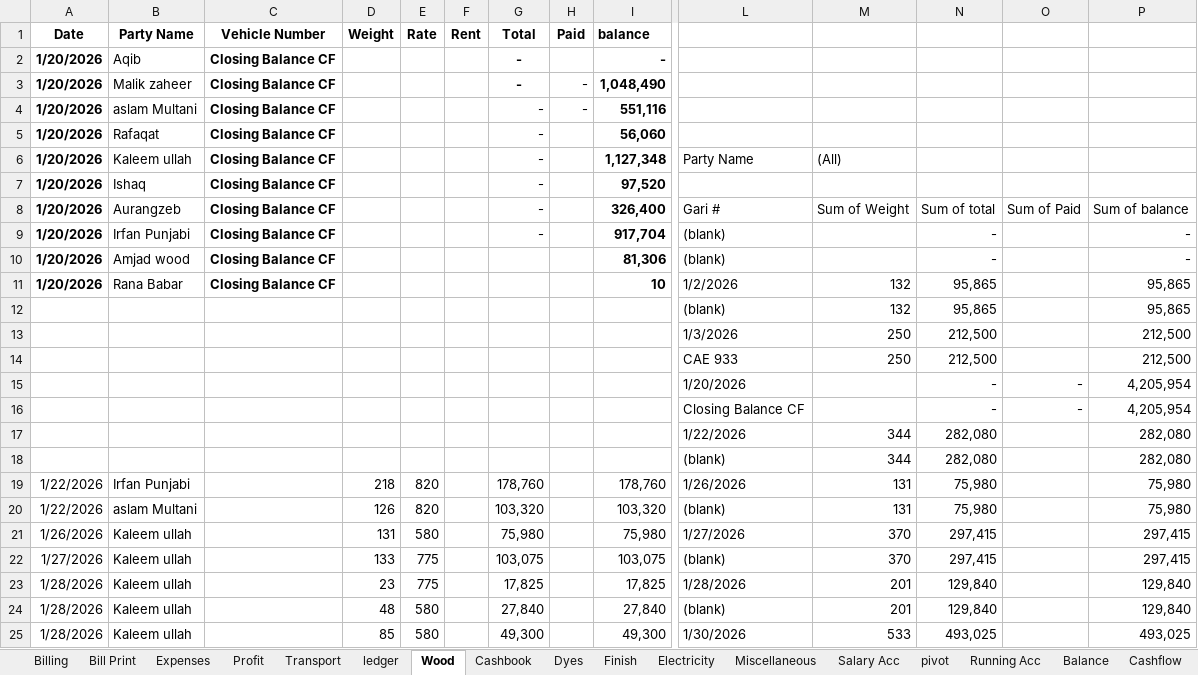
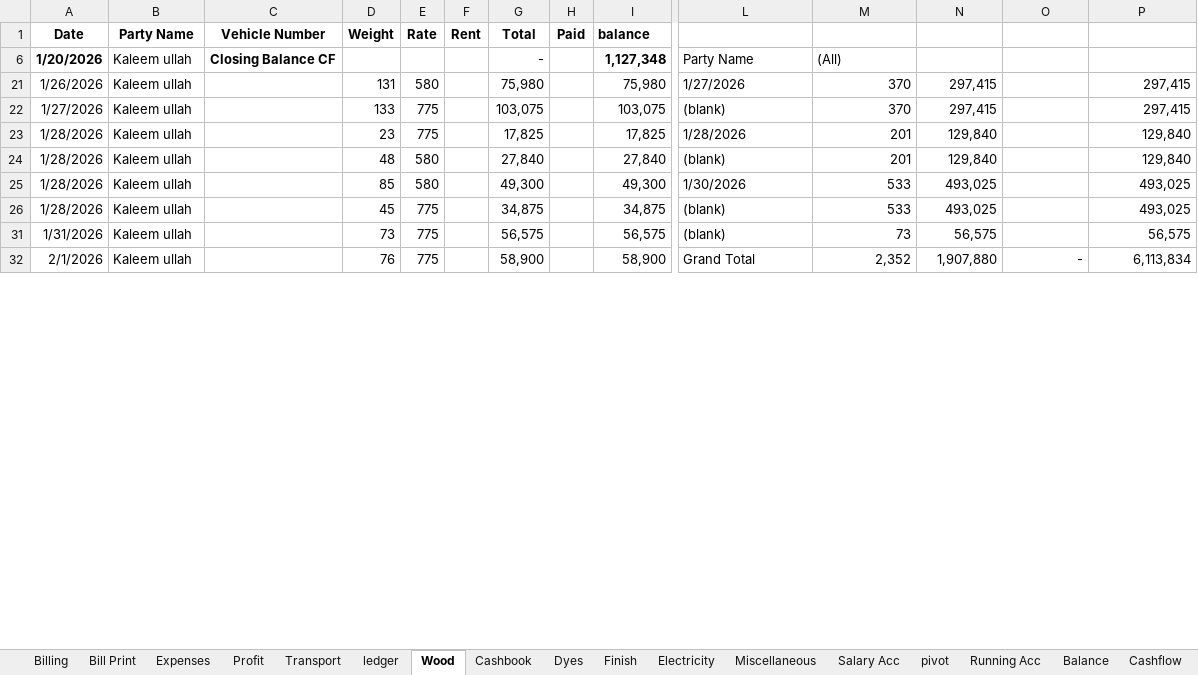
Before and after one commit to omerrazzaq4/AlHamd_Jan, an Excel workbook: Factory_Khata_January.xlsx, sheet Wood, drawn as a sheet; only a part is shown, gaps mark what is left out; the shorter side is filled out with more unchanged rows; values as stored, in another font and other column widths than the file's, no borders; charts and pictures and table styles not drawn; removed rows and columns are numbered as before the commit, all else as after; rows hold the shown columns only; the diff covers the shown part only; the diff names each change by its address in the sheet, - before the commit and + after, or states it on an @@ line.

Commit message:
Add files via upload

```diff
--- a/Factory_Khata_January.xlsx (sheet Wood)
+++ b/Factory_Khata_January.xlsx (sheet Wood)
@@ row 2 hidden: 1/20/2026 | Aqib | Closing Balance CF |  |  |  | - |  | - @@
@@ row 3 hidden: 1/20/2026 | Malik zaheer | Closing Balance CF |  |  |  | - | - | 1,048,490 @@
@@ row 4 hidden: 1/20/2026 | aslam Multani | Closing Balance CF |  |  |  | - | - | 551,116 @@
@@ row 5 hidden: 1/20/2026 | Rafaqat | Closing Balance CF |  |  |  | - |  | 56,060 @@
@@ row 7 hidden: 1/20/2026 | Ishaq | Closing Balance CF |  |  |  | - |  | 97,520 @@
@@ row 8 hidden: 1/20/2026 | Aurangzeb | Closing Balance CF |  |  |  | - |  | 326,400 | Gari # | Sum of Weight | Sum of total | Sum of Paid | Sum of balance @@
@@ row 9 hidden: 1/20/2026 | Irfan Punjabi | Closing Balance CF |  |  |  | - |  | 917,704 | (blank) |  | - |  | - @@
@@ row 10 hidden: 1/20/2026 | Amjad wood | Closing Balance CF |  |  |  |  |  | 81,306 | (blank) |  | - |  | - @@
@@ row 11 hidden: 1/20/2026 | Rana Babar | Closing Balance CF |  |  |  |  |  | 10 | 1/2/2026 | 132 | 95,865 |  | 95,865 @@
@@ row 12 hidden:  |  |  |  |  |  |  |  |  | (blank) | 132 | 95,865 |  | 95,865 @@
@@ row 13 hidden:  |  |  |  |  |  |  |  |  | 1/3/2026 | 250 | 212,500 |  | 212,500 @@
@@ row 14 hidden:  |  |  |  |  |  |  |  |  | CAE 933 | 250 | 212,500 |  | 212,500 @@
@@ row 15 hidden:  |  |  |  |  |  |  |  |  | 1/20/2026 |  | - | - | 4,205,954 @@
@@ row 16 hidden:  |  |  |  |  |  |  |  |  | Closing Balance CF |  | - | - | 4,205,954 @@
@@ row 17 hidden:  |  |  |  |  |  |  |  |  | 1/22/2026 | 344 | 282,080 |  | 282,080 @@
@@ row 18 hidden:  |  |  |  |  |  |  |  |  | (blank) | 344 | 282,080 |  | 282,080 @@
@@ row 19 hidden: 1/22/2026 | Irfan Punjabi |  | 218 | 820 |  | 178,760 |  | 178,760 | 1/26/2026 | 131 | 75,980 |  | 75,980 @@
@@ row 20 hidden: 1/22/2026 | aslam Multani |  | 126 | 820 |  | 103,320 |  | 103,320 | (blank) | 131 | 75,980 |  | 75,980 @@
```
Also changed, not shown: 1 added row, 1 removed row, 86 hidden or unhidden rows and 2 edited cells elsewhere in this sheet, charts or pictures.
